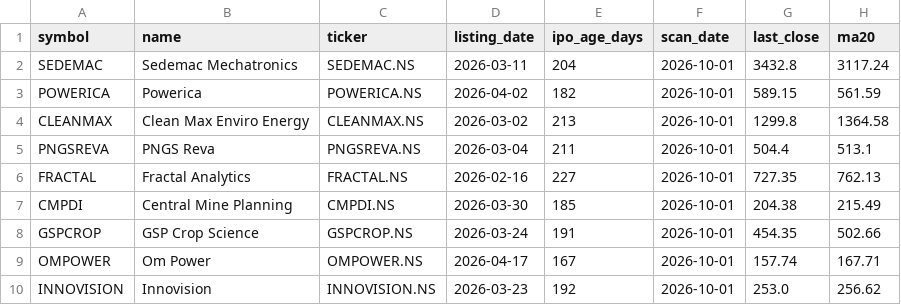
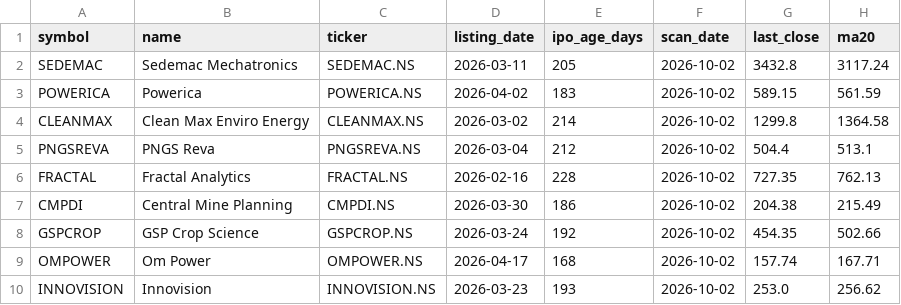
Before and after one commit to RaakeshA/ipo-rocket-base-setup, a CSV file: outputs/scans/latest.csv, drawn as a sheet; only a part is shown; the diff names each change by its address in the sheet, - before the commit and + after, or states it on an @@ line.

```diff
--- a/outputs/scans/latest.csv
+++ b/outputs/scans/latest.csv
-E2 (ipo_age_days): 204
+E2 (ipo_age_days): 205
-F2:F10 (scan_date): 2026-10-01
+F2:F10 (scan_date): 2026-10-02
-E3 (ipo_age_days): 182
+E3 (ipo_age_days): 183
-E4 (ipo_age_days): 213
+E4 (ipo_age_days): 214
-E5 (ipo_age_days): 211
+E5 (ipo_age_days): 212
-E6 (ipo_age_days): 227
+E6 (ipo_age_days): 228
-E7 (ipo_age_days): 185
+E7 (ipo_age_days): 186
-E8 (ipo_age_days): 191
+E8 (ipo_age_days): 192
-E9 (ipo_age_days): 167
+E9 (ipo_age_days): 168
-E10 (ipo_age_days): 192
+E10 (ipo_age_days): 193
```
Also changed, not shown: outputs/scans/watchlist_history.csv, 1 other file.
